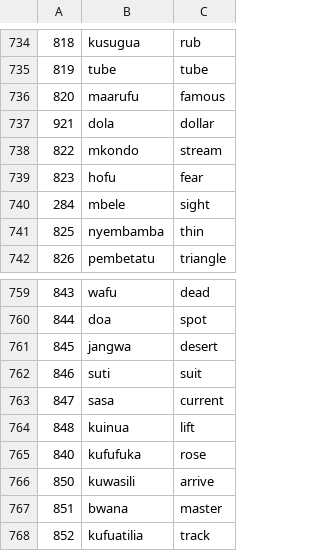
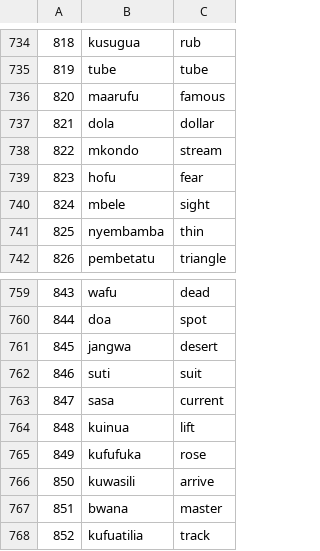
Before and after one commit to UserModels2223/group-project-team-edluma, a CSV file: data/swahili.csv, drawn as a sheet; only a part is shown, gaps mark what is left out.

```diff
--- a/data/swahili.csv
+++ b/data/swahili.csv
@@ -736,6 +736,6 @@
 820,maarufu,famous
-921,dola,dollar
+821,dola,dollar
 822,mkondo,stream
 823,hofu,fear
-284,mbele,sight
+824,mbele,sight
 825,nyembamba,thin
@@ -764,3 +764,3 @@
 848,kuinua,lift
-840,kufufuka,rose
+849,kufufuka,rose
 850,kuwasili,arrive
```
Also changed, not shown: 1 other file.
